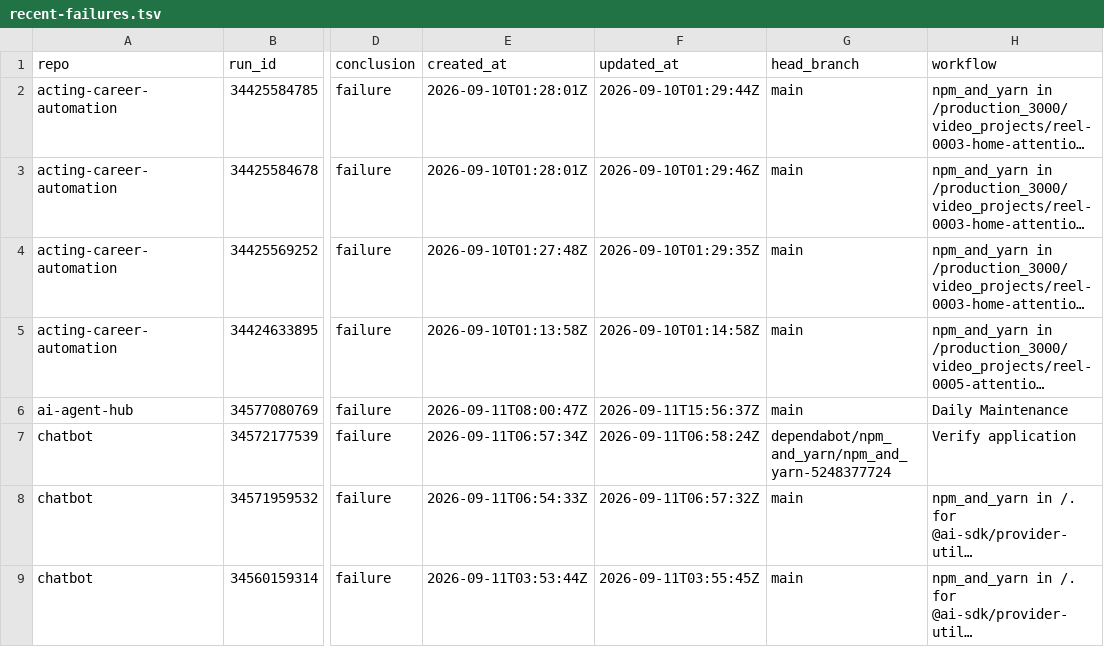
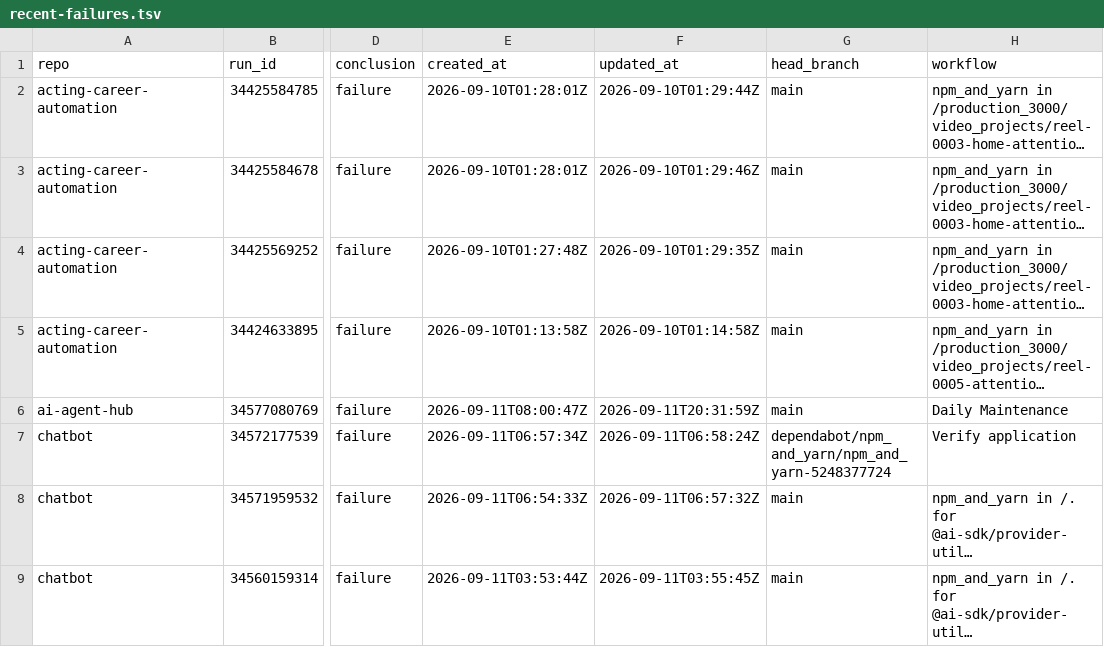
Before and after one commit to balajirajput96/github-audit-automation, a TSV file: artifacts/recent-failures.tsv, drawn as a sheet; only a part is shown, gaps mark what is left out; long unchanged cells end in …; the diff covers the shown part only; the diff names each change by its address in the sheet, - before the commit and + after, or states it on an @@ line.

```diff
--- a/artifacts/recent-failures.tsv
+++ b/artifacts/recent-failures.tsv
-F6 (updated_at): 2026-09-11T15:56:37Z
+F6 (updated_at): 2026-09-11T20:31:59Z
```
Also changed, not shown: 4 edited cells elsewhere in this file, artifacts/recent-runs.tsv, artifacts/repos.tsv, 3 other files.
